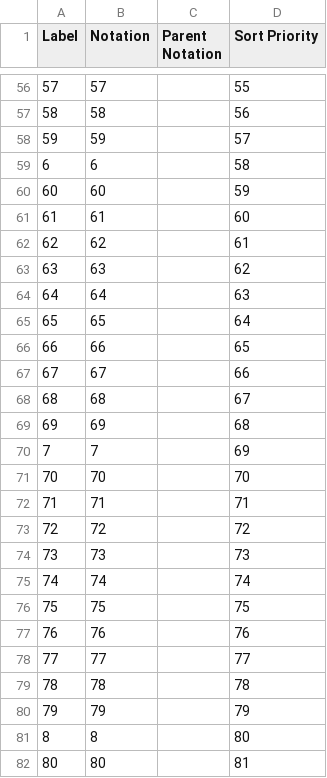
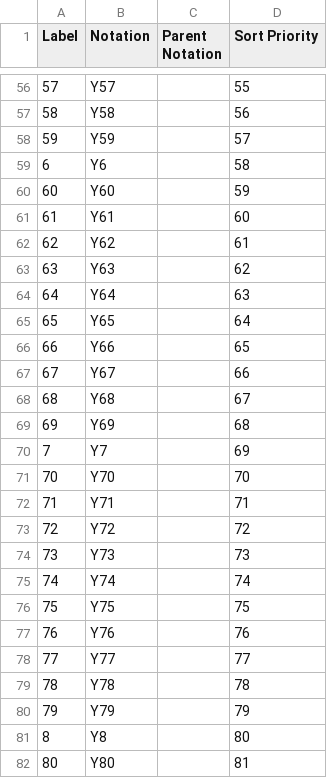
Before and after one commit to GSS-Cogs/family-towns-and-high-streets, a CSV file: datasets/NHS-D-Patients-Registered-at-a-GP-Practice/codelists/age.csv, drawn as a sheet; only a part is shown, gaps mark what is left out; the diff covers the shown part only; the diff names each change by its address in the sheet, - before the commit and + after, or states it on an @@ line.

```diff
--- a/datasets/NHS-D-Patients-Registered-at-a-GP-Practice/codelists/age.csv
+++ b/datasets/NHS-D-Patients-Registered-at-a-GP-Practice/codelists/age.csv
-B56 (Notation): 57
+B56 (Notation): Y57
-B57 (Notation): 58
+B57 (Notation): Y58
-B58 (Notation): 59
+B58 (Notation): Y59
-B59 (Notation): 6
+B59 (Notation): Y6
-B60 (Notation): 60
+B60 (Notation): Y60
-B61 (Notation): 61
+B61 (Notation): Y61
-B62 (Notation): 62
+B62 (Notation): Y62
-B63 (Notation): 63
+B63 (Notation): Y63
-B64 (Notation): 64
+B64 (Notation): Y64
-B65 (Notation): 65
+B65 (Notation): Y65
-B66 (Notation): 66
+B66 (Notation): Y66
-B67 (Notation): 67
+B67 (Notation): Y67
-B68 (Notation): 68
+B68 (Notation): Y68
-B69 (Notation): 69
+B69 (Notation): Y69
-B70 (Notation): 7
+B70 (Notation): Y7
-B71 (Notation): 70
+B71 (Notation): Y70
-B72 (Notation): 71
+B72 (Notation): Y71
-B73 (Notation): 72
+B73 (Notation): Y72
-B74 (Notation): 73
+B74 (Notation): Y73
-B75 (Notation): 74
+B75 (Notation): Y74
-B76 (Notation): 75
+B76 (Notation): Y75
-B77 (Notation): 76
+B77 (Notation): Y76
-B78 (Notation): 77
+B78 (Notation): Y77
-B79 (Notation): 78
+B79 (Notation): Y78
-B80 (Notation): 79
+B80 (Notation): Y79
-B81 (Notation): 8
+B81 (Notation): Y8
-B82 (Notation): 80
+B82 (Notation): Y80
```
Also changed, not shown: 89 edited cells elsewhere in this file, 2 other files.
